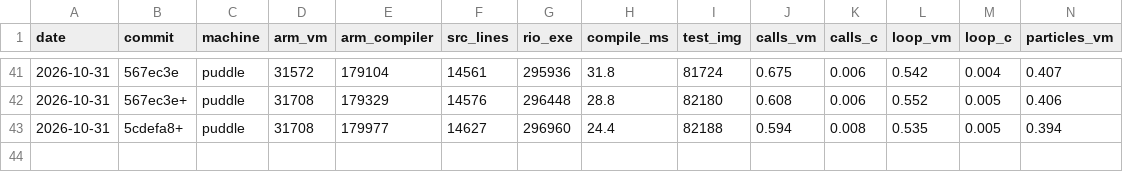
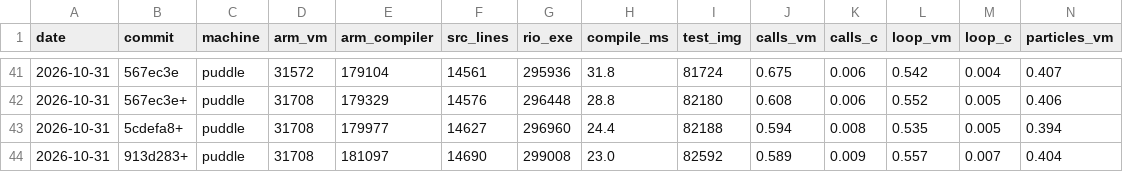
Before and after one commit to contextfreeinfo/rio, a CSV file: bench/stats.csv, drawn as a sheet; only a part is shown, gaps mark what is left out; rows hold the shown columns only; the diff names each change by its address in the sheet, - before the commit and + after, or states it on an @@ line.

```diff
--- a/bench/stats.csv
+++ b/bench/stats.csv
+row 44: 2026-10-31 | 913d283+ | puddle | 31708 | 181097 | 14690 | 299008 | 23.0 | 82592 | 0.589 | 0.009 | 0.557 | 0.007 | 0.404
```
Also changed, not shown: 11 other files.
